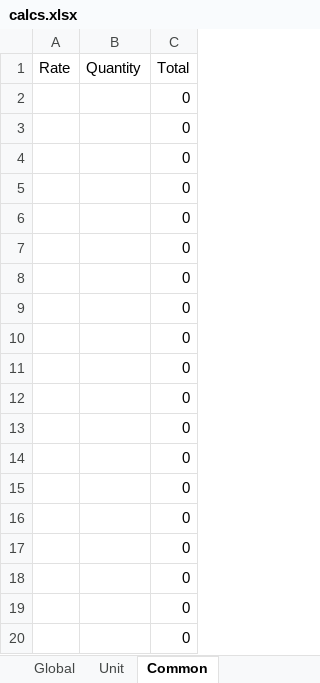
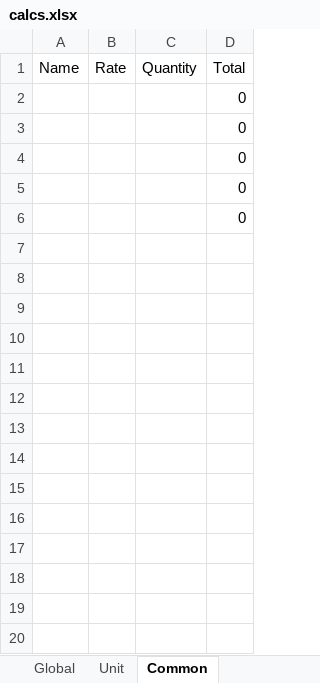
Before and after one commit to GarthStevens/fred-2-poc, an Excel workbook: data/calcs.xlsx, sheet Common, drawn as a sheet; only a part is shown; values as stored, in another font and other column widths than the file's, no borders; removed rows and columns are numbered as before the commit, all else as after; the diff covers the shown part only; the diff names each change by its address in the sheet, - before the commit and + after, or states it on an @@ line.

```diff
--- a/data/calcs.xlsx (sheet Common)
+++ b/data/calcs.xlsx (sheet Common)
+column A (Name), empty
-row 7:  |  | 0
-row 8:  |  | 0
-row 9:  |  | 0
-row 10:  |  | 0
-row 11:  |  | 0
-row 12:  |  | 0
-row 13:  |  | 0
-row 14:  |  | 0
-row 15:  |  | 0
-row 16:  |  | 0
-row 17:  |  | 0
-row 18:  |  | 0
-row 19:  |  | 0
-row 20:  |  | 0
```
Also changed, not shown: 81 removed rows elsewhere in this sheet, sheet Unit, sheet Global, formulas that keep their value, 1 other file.
